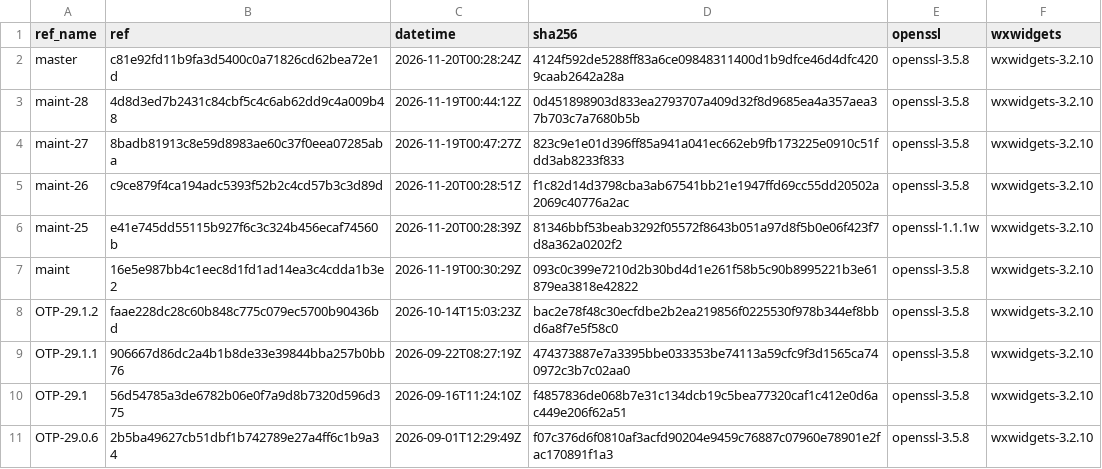
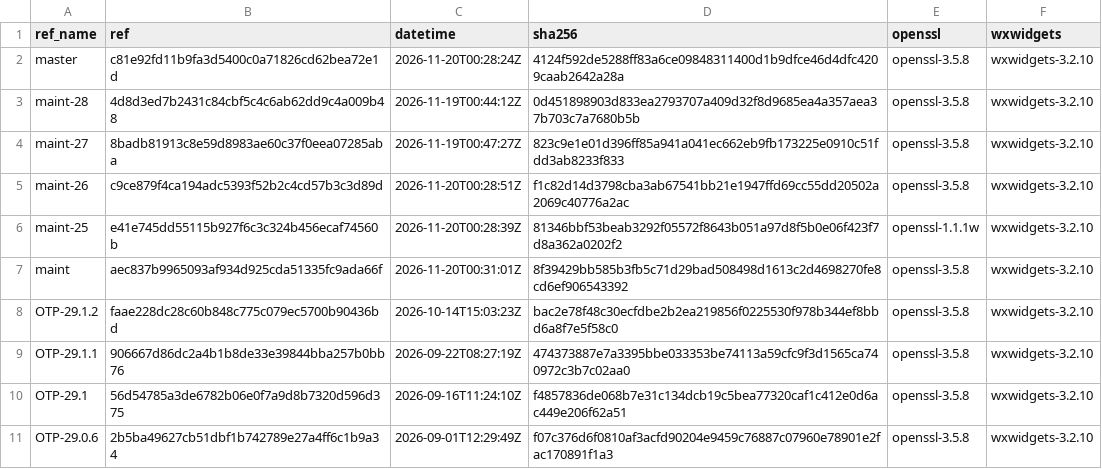
Before and after one commit to erlef/otp_builds, a CSV file: builds/x86_64-apple-darwin.csv, drawn as a sheet; only a part is shown.

```diff
--- a/builds/x86_64-apple-darwin.csv
+++ b/builds/x86_64-apple-darwin.csv
@@ -6,3 +6,3 @@ maint-26,c9ce879f4ca194adc5393f52b2c4cd57b3c3d89d,2026-11-20T00:28:51Z,f1c82d14d
 maint-25,e41e745dd55115b927f6c3c324b456ecaf74560b,2026-11-20T00:28:39Z,81346bbf53beab3292f05572f8643b051a97d8f5b0e06f423f7d8a362a0202f2,openssl-1.1.1w,wxwidgets-3.2.10
-maint,16e5e987bb4c1eec8d1fd1ad14ea3c4cdda1b3e2,2026-11-19T00:30:29Z,093c0c399e7210d2b30bd4d1e261f58b5c90b8995221b3e61879ea3818e42822,openssl-3.5.8,wxwidgets-3.2.10
+maint,aec837b9965093af934d925cda51335fc9ada66f,2026-11-20T00:31:01Z,8f39429bb585b3fb5c71d29bad508498d1613c2d4698270fe8cd6ef906543392,openssl-3.5.8,wxwidgets-3.2.10
 OTP-29.1.2,faae228dc28c60b848c775c079ec5700b90436bd,2026-10-14T15:03:23Z,bac2e78f48c30ecfdbe2b2ea219856f0225530f978b344ef8bbd6a8f7e5f58c0,openssl-3.5.8,wxwidgets-3.2.10
```
